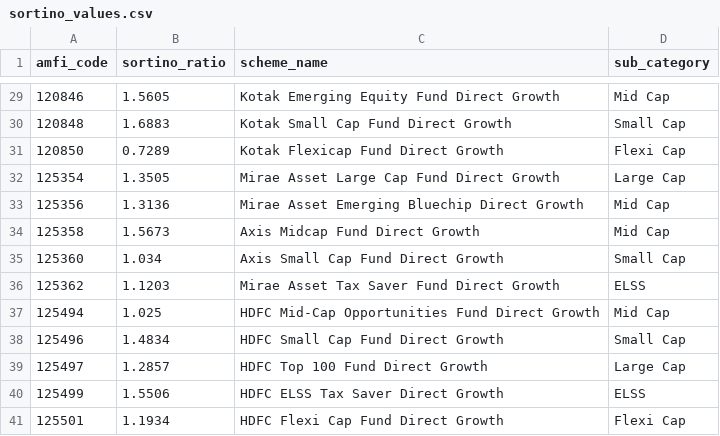
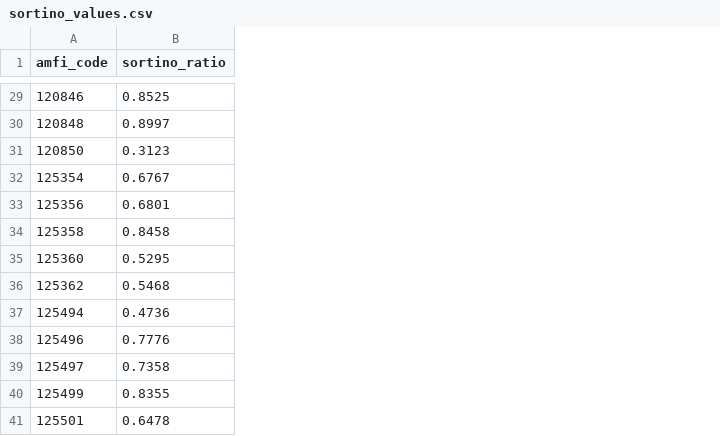
Before and after one commit to ajaysaketh/bluestock_mf_capstone, a CSV file: data/processed/sortino_values.csv, drawn as a sheet; only a part is shown, gaps mark what is left out; the diff covers the shown part only; the diff names each change by its address in the sheet, - before the commit and + after, or states it on an @@ line.

```diff
--- a/data/processed/sortino_values.csv
+++ b/data/processed/sortino_values.csv
-column C (scheme_name), rows 29-41: Kotak Emerging Equity Fund Direct Growth | Kotak Small Cap Fund Direct Growth | Kotak Flexicap Fund Direct Growth | Mirae Asset Large Cap Fund Direct Growth | Mirae Asset Emerging Bluechip Direct Growth | Axis Midcap Fund Direct Growth | Axis Small Cap Fund Direct Growth | Mirae Asset Tax Saver Fund Direct Growth | HDFC Mid-Cap Opportunities Fund Direct Growth | HDFC Small Cap Fund Direct Growth | HDFC Top 100 Fund Direct Growth | HDFC ELSS Tax Saver Direct Growth | HDFC Flexi Cap Fund Direct Growth
-column D (sub_category), rows 29-41: Mid Cap | Small Cap | Flexi Cap | Large Cap | Mid Cap | Mid Cap | Small Cap | ELSS | Mid Cap | Small Cap | Large Cap | ELSS | Flexi Cap
-B29 (sortino_ratio): 1.5605
+B29 (sortino_ratio): 0.8525
-B30 (sortino_ratio): 1.6883
+B30 (sortino_ratio): 0.8997
-B31 (sortino_ratio): 0.7289
+B31 (sortino_ratio): 0.3123
-B32 (sortino_ratio): 1.3505
+B32 (sortino_ratio): 0.6767
-B33 (sortino_ratio): 1.3136
+B33 (sortino_ratio): 0.6801
-B34 (sortino_ratio): 1.5673
+B34 (sortino_ratio): 0.8458
-B35 (sortino_ratio): 1.034
+B35 (sortino_ratio): 0.5295
-B36 (sortino_ratio): 1.1203
+B36 (sortino_ratio): 0.5468
-B37 (sortino_ratio): 1.025
+B37 (sortino_ratio): 0.4736
-B38 (sortino_ratio): 1.4834
+B38 (sortino_ratio): 0.7776
-B39 (sortino_ratio): 1.2857
+B39 (sortino_ratio): 0.7358
-B40 (sortino_ratio): 1.5506
+B40 (sortino_ratio): 0.8355
-B41 (sortino_ratio): 1.1934
+B41 (sortino_ratio): 0.6478
```
Also changed, not shown: 27 edited cells elsewhere in this file, data/processed/alpha_beta.csv, data/processed/cagr_report.csv, 7 other files.
